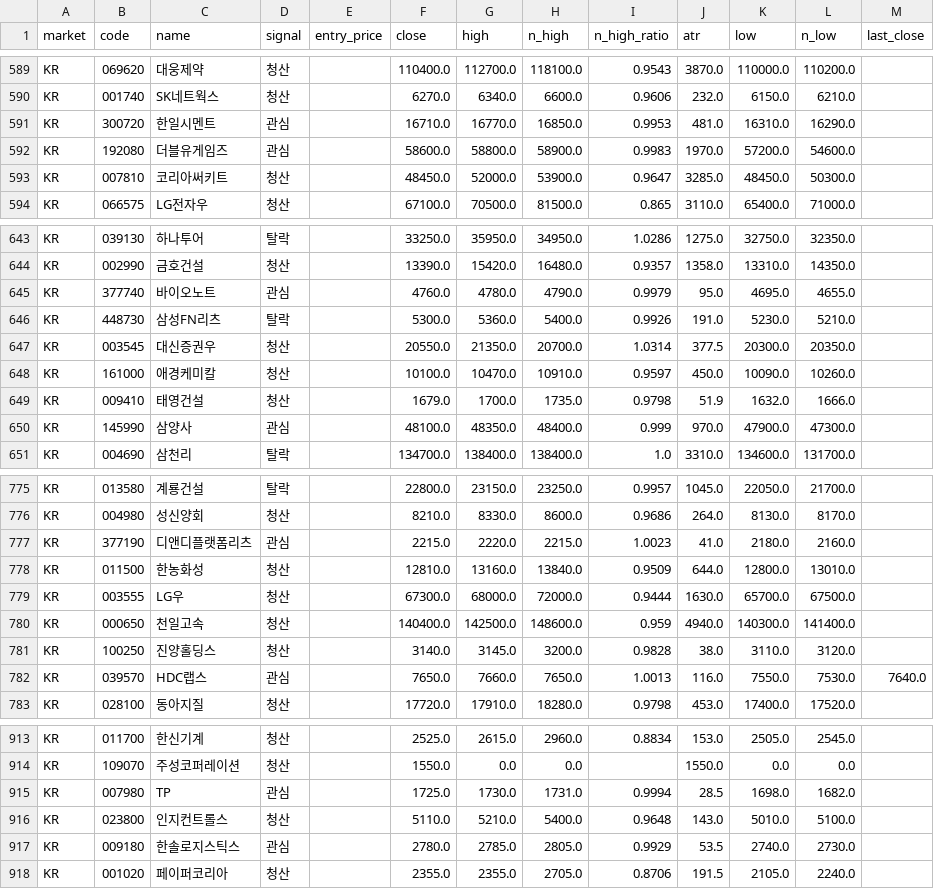
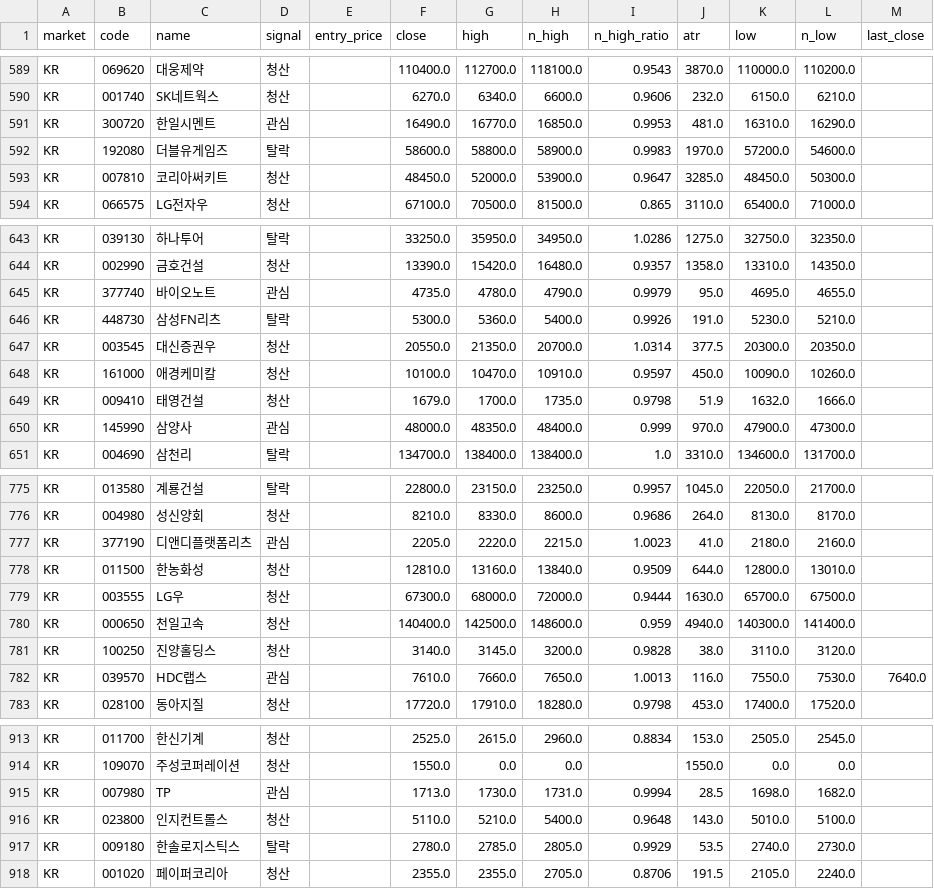
Before and after one commit to harmi6005/bear_market_tracker, a CSV file: data/scan.csv, drawn as a sheet; only a part is shown, gaps mark what is left out; the diff covers the shown part only.

```diff
--- a/data/scan.csv
+++ b/data/scan.csv
@@ -590,4 +590,4 @@ KR,069620,대웅제약,청산,,110400.0,112700.0,118100.0,0.9543,3870.0,110000.0
 KR,001740,SK네트웍스,청산,,6270.0,6340.0,6600.0,0.9606,232.0,6150.0,6210.0,
-KR,300720,한일시멘트,관심,,16710.0,16770.0,16850.0,0.9953,481.0,16310.0,16290.0,
-KR,192080,더블유게임즈,관심,,58600.0,58800.0,58900.0,0.9983,1970.0,57200.0,54600.0,
+KR,300720,한일시멘트,관심,,16490.0,16770.0,16850.0,0.9953,481.0,16310.0,16290.0,
+KR,192080,더블유게임즈,탈락,,58600.0,58800.0,58900.0,0.9983,1970.0,57200.0,54600.0,
 KR,007810,코리아써키트,청산,,48450.0,52000.0,53900.0,0.9647,3285.0,48450.0,50300.0,
@@ -644,3 +644,3 @@ KR,039130,하나투어,탈락,,33250.0,35950.0,34950.0,1.0286,1275.0,32750.0,323
 KR,002990,금호건설,청산,,13390.0,15420.0,16480.0,0.9357,1358.0,13310.0,14350.0,
-KR,377740,바이오노트,관심,,4760.0,4780.0,4790.0,0.9979,95.0,4695.0,4655.0,
+KR,377740,바이오노트,관심,,4735.0,4780.0,4790.0,0.9979,95.0,4695.0,4655.0,
 KR,448730,삼성FN리츠,탈락,,5300.0,5360.0,5400.0,0.9926,191.0,5230.0,5210.0,
@@ -649,3 +649,3 @@ KR,161000,애경케미칼,청산,,10100.0,10470.0,10910.0,0.9597,450.0,10090.0,1
 KR,009410,태영건설,청산,,1679.0,1700.0,1735.0,0.9798,51.9,1632.0,1666.0,
-KR,145990,삼양사,관심,,48100.0,48350.0,48400.0,0.999,970.0,47900.0,47300.0,
+KR,145990,삼양사,관심,,48000.0,48350.0,48400.0,0.999,970.0,47900.0,47300.0,
 KR,004690,삼천리,탈락,,134700.0,138400.0,138400.0,1.0,3310.0,134600.0,131700.0,
@@ -776,3 +776,3 @@ KR,013580,계룡건설,탈락,,22800.0,23150.0,23250.0,0.9957,1045.0,22050.0,217
 KR,004980,성신양회,청산,,8210.0,8330.0,8600.0,0.9686,264.0,8130.0,8170.0,
-KR,377190,디앤디플랫폼리츠,관심,,2215.0,2220.0,2215.0,1.0023,41.0,2180.0,2160.0,
+KR,377190,디앤디플랫폼리츠,관심,,2205.0,2220.0,2215.0,1.0023,41.0,2180.0,2160.0,
 KR,011500,한농화성,청산,,12810.0,13160.0,13840.0,0.9509,644.0,12800.0,13010.0,
@@ -781,3 +781,3 @@ KR,000650,천일고속,청산,,140400.0,142500.0,148600.0,0.959,4940.0,140300.0,
 KR,100250,진양홀딩스,청산,,3140.0,3145.0,3200.0,0.9828,38.0,3110.0,3120.0,
-KR,039570,HDC랩스,관심,,7650.0,7660.0,7650.0,1.0013,116.0,7550.0,7530.0,7640.0
+KR,039570,HDC랩스,관심,,7610.0,7660.0,7650.0,1.0013,116.0,7550.0,7530.0,7640.0
 KR,028100,동아지질,청산,,17720.0,17910.0,18280.0,0.9798,453.0,17400.0,17520.0,
@@ -914,5 +914,5 @@ KR,011700,한신기계,청산,,2525.0,2615.0,2960.0,0.8834,153.0,2505.0,2545.0,
 KR,109070,주성코퍼레이션,청산,,1550.0,0.0,0.0,,1550.0,0.0,0.0,
-KR,007980,TP,관심,,1725.0,1730.0,1731.0,0.9994,28.5,1698.0,1682.0,
+KR,007980,TP,관심,,1713.0,1730.0,1731.0,0.9994,28.5,1698.0,1682.0,
 KR,023800,인지컨트롤스,청산,,5110.0,5210.0,5400.0,0.9648,143.0,5010.0,5100.0,
-KR,009180,한솔로지스틱스,관심,,2780.0,2785.0,2805.0,0.9929,53.5,2740.0,2730.0,
+KR,009180,한솔로지스틱스,탈락,,2780.0,2785.0,2805.0,0.9929,53.5,2740.0,2730.0,
 KR,001020,페이퍼코리아,청산,,2355.0,2355.0,2705.0,0.8706,191.5,2105.0,2240.0,
```
Also changed, not shown: 43 edited cells elsewhere in this file.
